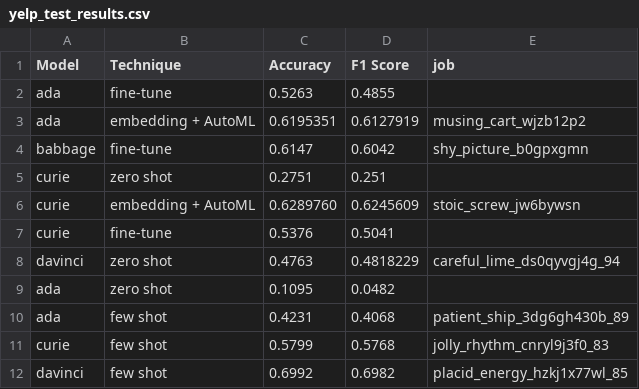
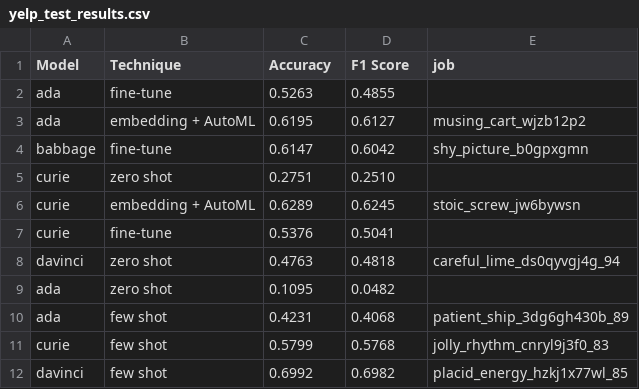
Before and after one commit to danielsc/openai, a CSV file: data/7sweep/yelp_test_results.csv, drawn as a sheet.

```diff
--- a/data/7sweep/yelp_test_results.csv
+++ b/data/7sweep/yelp_test_results.csv
@@ -2,8 +2,8 @@ Model,Technique,Accuracy,F1 Score,job
 ada,fine-tune,0.5263,0.4855
-ada,embedding + AutoML,0.6195351,0.6127919,musing_cart_wjzb12p2
+ada,embedding + AutoML,0.6195,0.6127,musing_cart_wjzb12p2
 babbage,fine-tune,0.6147,0.6042,shy_picture_b0gpxgmn
-curie,zero shot,0.2751,0.251
-curie,embedding + AutoML,0.6289760,0.6245609,stoic_screw_jw6bywsn
+curie,zero shot,0.2751,0.2510
+curie,embedding + AutoML,0.6289,0.6245,stoic_screw_jw6bywsn
 curie,fine-tune,0.5376,0.5041
-davinci,zero shot,0.4763,0.4818229,careful_lime_ds0qyvgj4g_94
+davinci,zero shot,0.4763,0.4818,careful_lime_ds0qyvgj4g_94
 ada,zero shot,0.1095,0.0482
```
Also changed, not shown: 1 other file.
